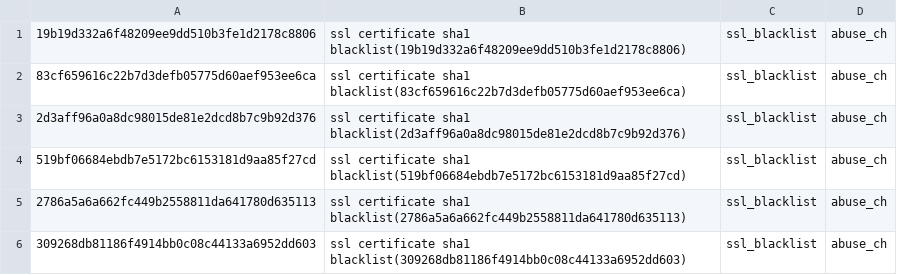
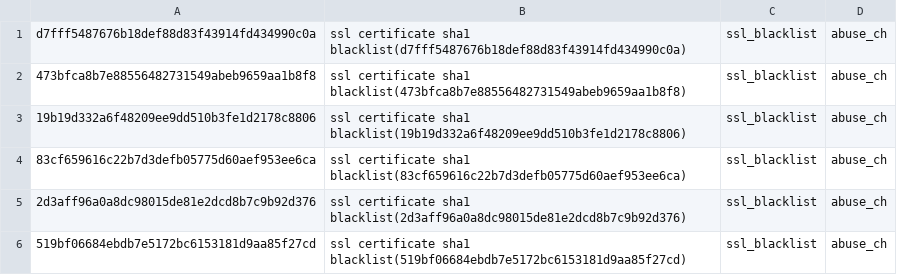
Before and after one commit to sinjukukawataro/20180511, a CSV file: sslcert_sha1_blacklist.csv, drawn as a sheet; only a part is shown; the shorter side is filled out with more unchanged rows; the diff names each change by its address in the sheet, - before the commit and + after, or states it on an @@ line.

Commit message:
update_20191117_110233

```diff
--- a/sslcert_sha1_blacklist.csv
+++ b/sslcert_sha1_blacklist.csv
+row 1: d7fff5487676b18def88d83f43914fd434990c0a | ssl certificate sha1 blacklist(d7fff5487676b18def88d83f43914fd434990c0a) | ssl_blacklist | abuse_ch
+row 2: 473bfca8b7e88556482731549abeb9659aa1b8f8 | ssl certificate sha1 blacklist(473bfca8b7e88556482731549abeb9659aa1b8f8) | ssl_blacklist | abuse_ch
```
